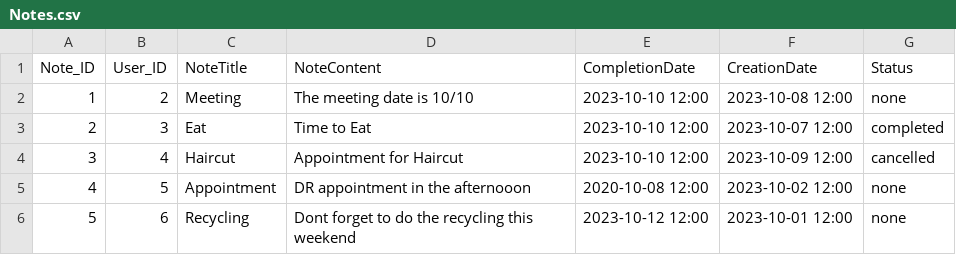
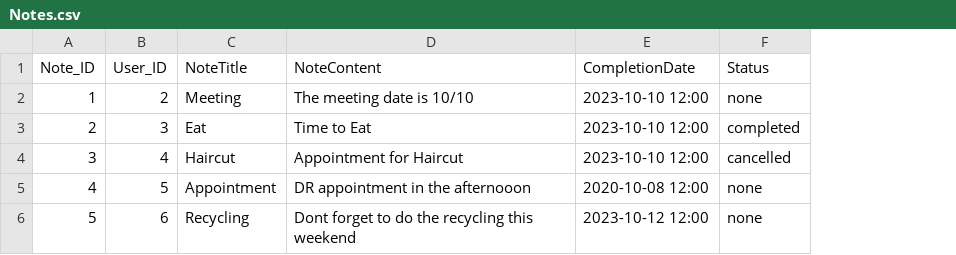
Before and after one commit to KatherineMulder/ITPR6.518-Enterprise-Software-Development-Development, a CSV file: data/Notes.csv, drawn as a sheet; the diff names each change by its address in the sheet, - before the commit and + after, or states it on an @@ line.

```diff
--- a/data/Notes.csv
+++ b/data/Notes.csv
-column F (CreationDate), rows 2-6: 2023-10-08 12:00 | 2023-10-07 12:00 | 2023-10-09 12:00 | 2023-10-02 12:00 | 2023-10-01 12:00
```
Also changed, not shown: data/Users.csv, 8 other files.
